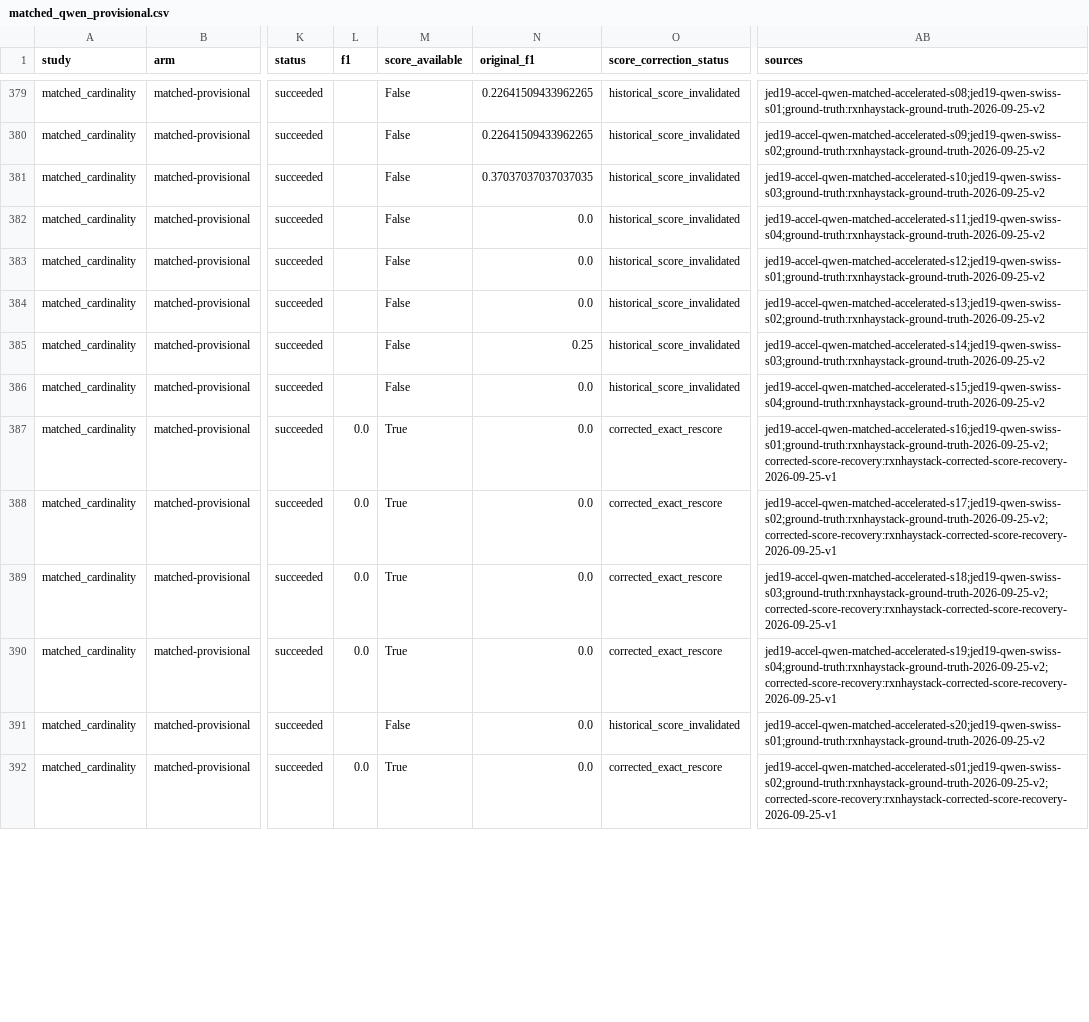
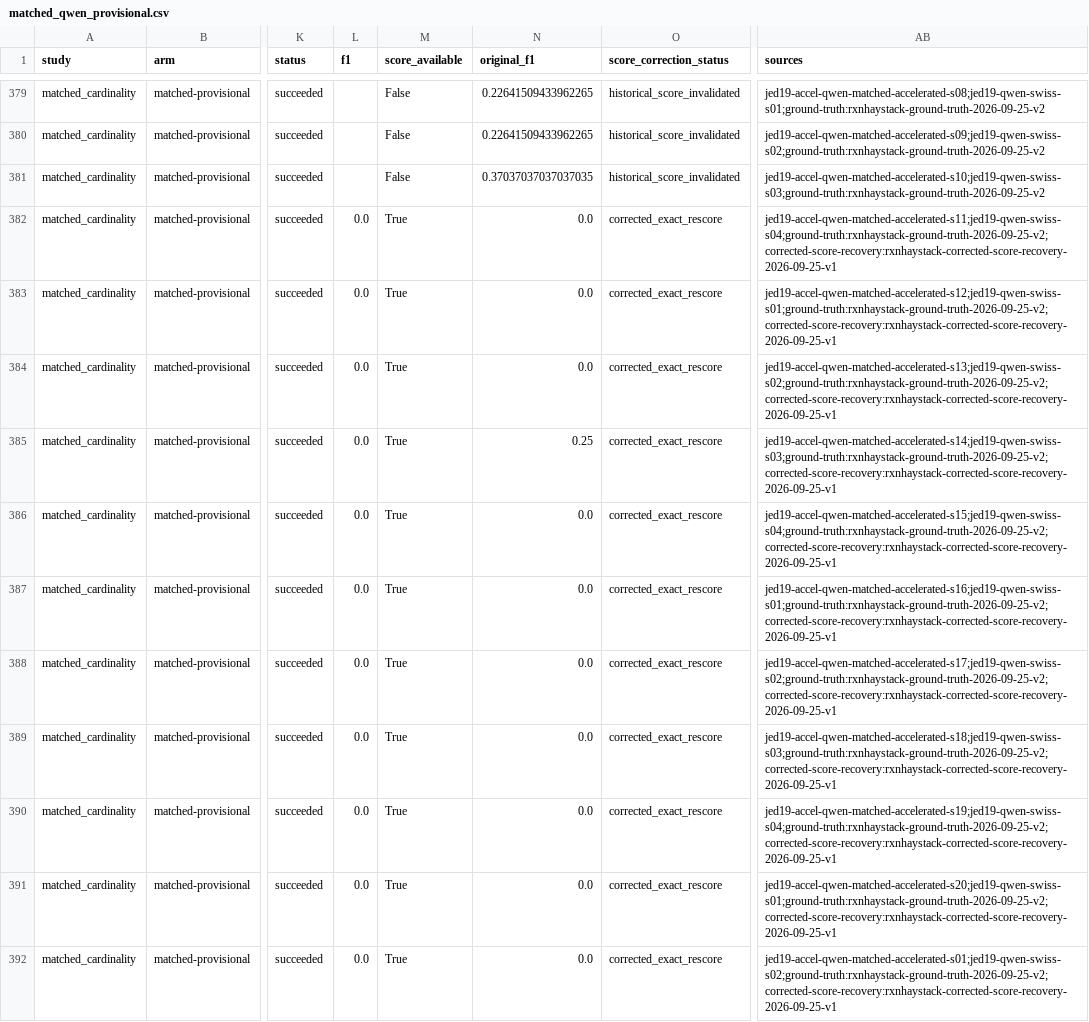
Before and after one commit to sathvikbhagavan/rlm, a CSV file: paper_plots/gold/iclr2027/causal_controls/matched_qwen_provisional.csv, drawn as a sheet; only a part is shown, gaps mark what is left out; the diff covers the shown part only; the diff names each change by its address in the sheet, - before the commit and + after, or states it on an @@ line.

Commit message:
Regenerate paper results after expanded recovery

```diff
--- a/paper_plots/gold/iclr2027/causal_controls/matched_qwen_provisional.csv
+++ b/paper_plots/gold/iclr2027/causal_controls/matched_qwen_provisional.csv
-L382:L386 (f1): (empty)
+L382:L386 (f1): 0.0
-M382:M386 (score_available): False
+M382:M386 (score_available): True
-O382:O386 (score_correction_status): historical_score_invalidated
+O382:O386 (score_correction_status): corrected_exact_rescore
-AB382 (sources): jed19-accel-qwen-matched-accelerated-s11;jed19-qwen-swiss-s04;ground-truth:rxnhaystack-ground-truth-2026-09-25-v2
+AB382 (sources): jed19-accel-qwen-matched-accelerated-s11;jed19-qwen-swiss-s04;ground-truth:rxnhaystack-ground-truth-2026-09-25-v2;corrected-score-recovery:rxnhaystack-corrected-score-recovery-2026-09-25-v1
-AB383 (sources): jed19-accel-qwen-matched-accelerated-s12;jed19-qwen-swiss-s01;ground-truth:rxnhaystack-ground-truth-2026-09-25-v2
+AB383 (sources): jed19-accel-qwen-matched-accelerated-s12;jed19-qwen-swiss-s01;ground-truth:rxnhaystack-ground-truth-2026-09-25-v2;corrected-score-recovery:rxnhaystack-corrected-score-recovery-2026-09-25-v1
-AB384 (sources): jed19-accel-qwen-matched-accelerated-s13;jed19-qwen-swiss-s02;ground-truth:rxnhaystack-ground-truth-2026-09-25-v2
+AB384 (sources): jed19-accel-qwen-matched-accelerated-s13;jed19-qwen-swiss-s02;ground-truth:rxnhaystack-ground-truth-2026-09-25-v2;corrected-score-recovery:rxnhaystack-corrected-score-recovery-2026-09-25-v1
-AB385 (sources): jed19-accel-qwen-matched-accelerated-s14;jed19-qwen-swiss-s03;ground-truth:rxnhaystack-ground-truth-2026-09-25-v2
+AB385 (sources): jed19-accel-qwen-matched-accelerated-s14;jed19-qwen-swiss-s03;ground-truth:rxnhaystack-ground-truth-2026-09-25-v2;corrected-score-recovery:rxnhaystack-corrected-score-recovery-2026-09-25-v1
-AB386 (sources): jed19-accel-qwen-matched-accelerated-s15;jed19-qwen-swiss-s04;ground-truth:rxnhaystack-ground-truth-2026-09-25-v2
+AB386 (sources): jed19-accel-qwen-matched-accelerated-s15;jed19-qwen-swiss-s04;ground-truth:rxnhaystack-ground-truth-2026-09-25-v2;corrected-score-recovery:rxnhaystack-corrected-score-recovery-2026-09-25-v1
-L391 (f1): (empty)
+L391 (f1): 0.0
-M391 (score_available): False
+M391 (score_available): True
-O391 (score_correction_status): historical_score_invalidated
+O391 (score_correction_status): corrected_exact_rescore
-AB391 (sources): jed19-accel-qwen-matched-accelerated-s20;jed19-qwen-swiss-s01;ground-truth:rxnhaystack-ground-truth-2026-09-25-v2
+AB391 (sources): jed19-accel-qwen-matched-accelerated-s20;jed19-qwen-swiss-s01;ground-truth:rxnhaystack-ground-truth-2026-09-25-v2;corrected-score-recovery:rxnhaystack-corrected-score-recovery-2026-09-25-v1
```
Also changed, not shown: 154 edited cells elsewhere in this file, paper_plots/gold/iclr2027/codeact_x1000_records.csv, paper_plots/gold/iclr2027/efficiency_appendix/per_model.csv, 55 other files.
